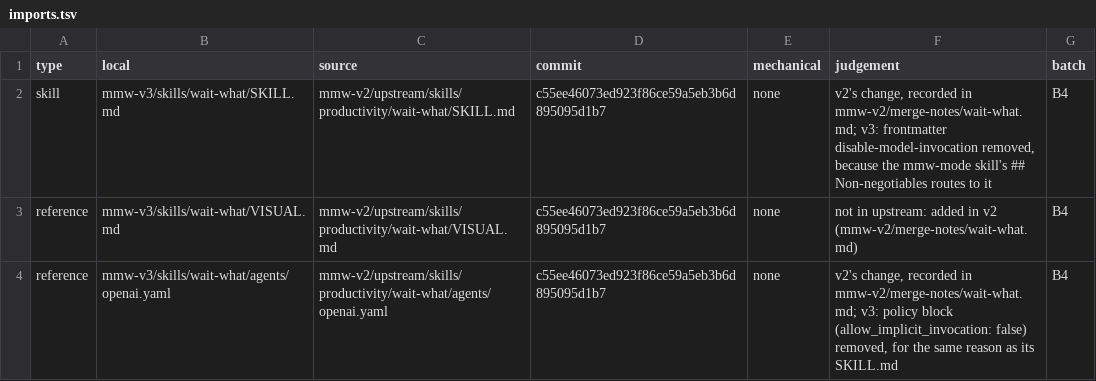
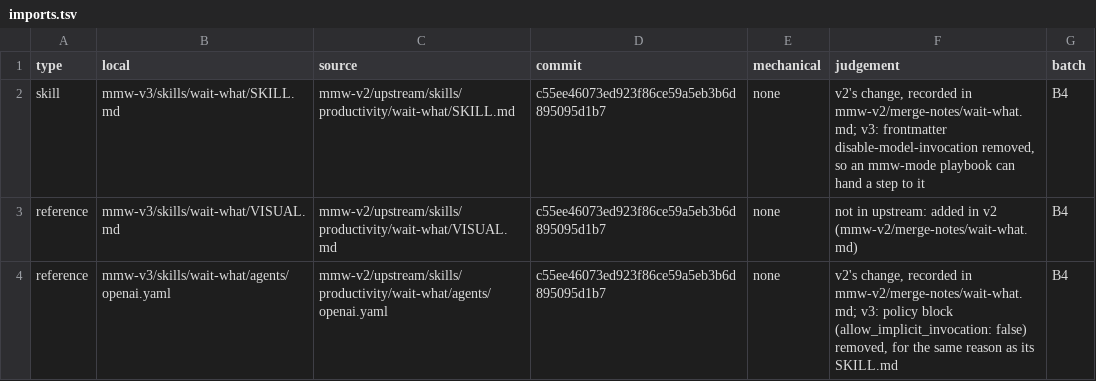
Before and after one commit to chancheuklap/multi-model-workflow, a TSV file: mmw-v3/skills/wait-what/imports.tsv, drawn as a sheet.

```diff
--- a/mmw-v3/skills/wait-what/imports.tsv
+++ b/mmw-v3/skills/wait-what/imports.tsv
@@ -1,3 +1,3 @@
 type	local	source	commit	mechanical	judgement	batch
-skill	mmw-v3/skills/wait-what/SKILL.md	mmw-v2/upstream/skills/productivity/wait-what/SKILL.md	c55ee46073ed923f86ce59a5eb3b6d895095d1b7	none	v2's change, recorded in mmw-v2/merge-notes/wait-what.md; v3: frontmatter disable-model-invocation removed, because the mmw-mode skill's ## Non-negotiables routes to it	B4
+skill	mmw-v3/skills/wait-what/SKILL.md	mmw-v2/upstream/skills/productivity/wait-what/SKILL.md	c55ee46073ed923f86ce59a5eb3b6d895095d1b7	none	v2's change, recorded in mmw-v2/merge-notes/wait-what.md; v3: frontmatter disable-model-invocation removed, so an mmw-mode playbook can hand a step to it	B4
 reference	mmw-v3/skills/wait-what/VISUAL.md	mmw-v2/upstream/skills/productivity/wait-what/VISUAL.md	c55ee46073ed923f86ce59a5eb3b6d895095d1b7	none	not in upstream: added in v2 (mmw-v2/merge-notes/wait-what.md)	B4
```
Also changed, not shown: mmw-v3/skills/setup-matt-pocock-skills/imports.tsv, mmw-v3/skills/triage/imports.tsv, 7 other files.
